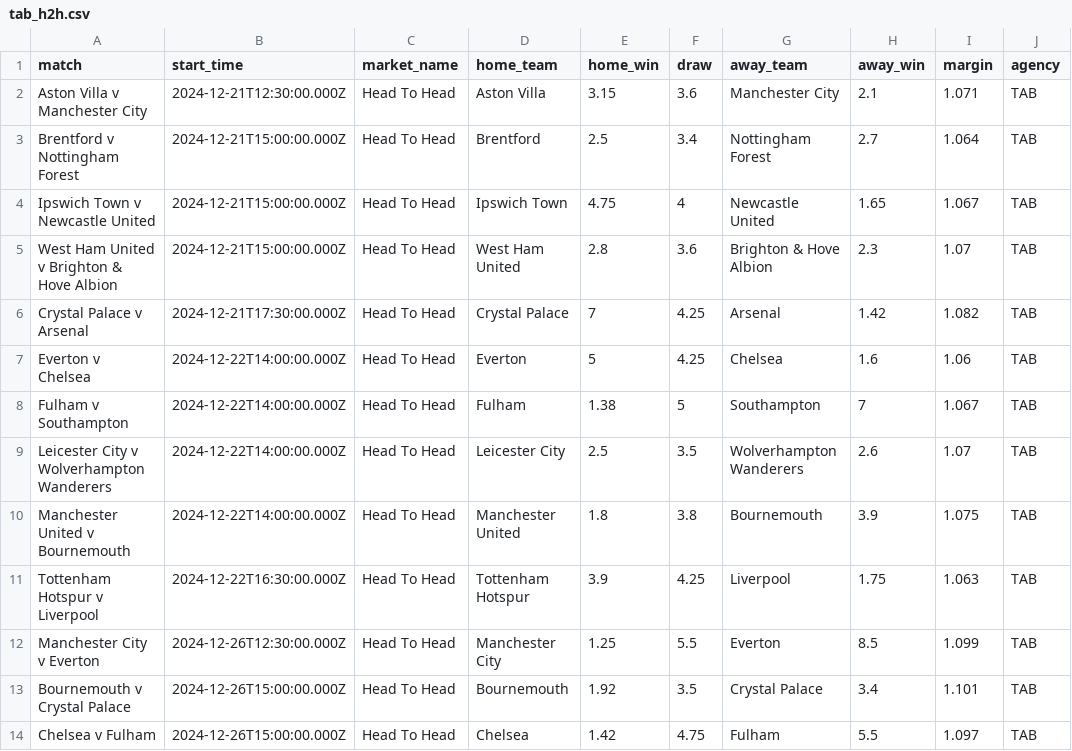
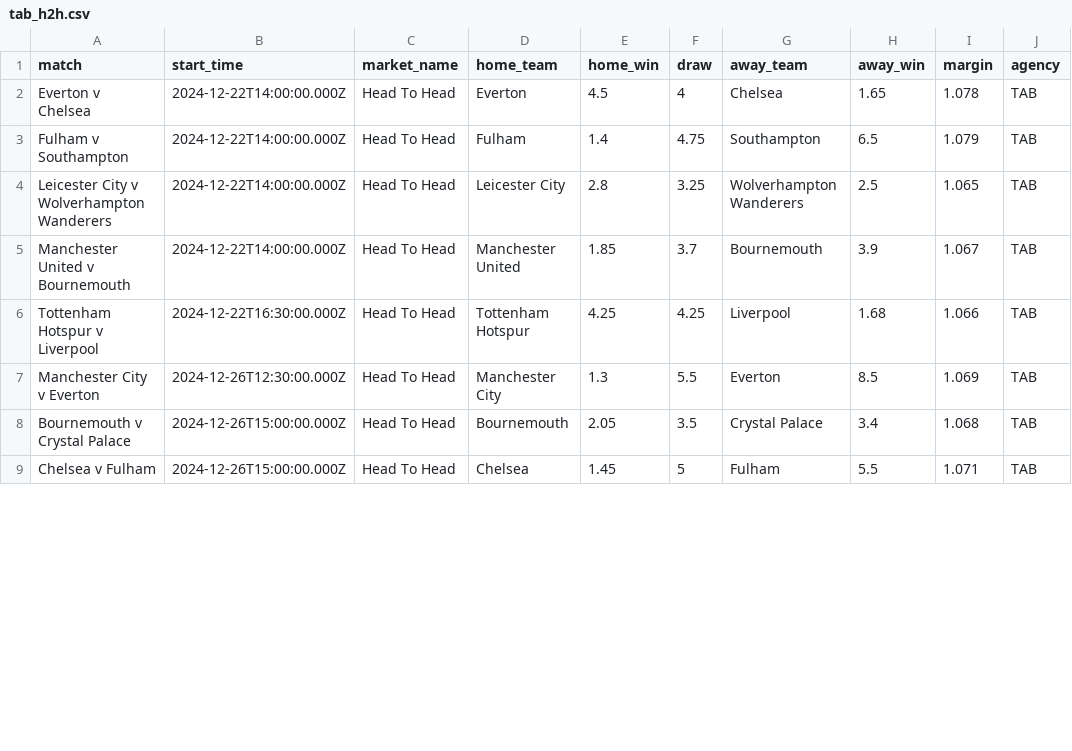
Before and after one commit to jamesbrown1417/Soccer, a CSV file: Data/scraped_odds/EPL/tab_h2h.csv, drawn as a sheet; only a part is shown; the diff covers the shown part only.

```diff
--- a/Data/scraped_odds/EPL/tab_h2h.csv
+++ b/Data/scraped_odds/EPL/tab_h2h.csv
@@ -1,14 +1,9 @@
 match,start_time,market_name,home_team,home_win,draw,away_team,away_win,margin,agency
-Aston Villa v Manchester City,2024-12-21T12:30:00.000Z,Head To Head,Aston Villa,3.15,3.6,Manchester City,2.1,1.071,TAB
-Brentford v Nottingham Forest,2024-12-21T15:00:00.000Z,Head To Head,Brentford,2.5,3.4,Nottingham Forest,2.7,1.064,TAB
-Ipswich Town v Newcastle United,2024-12-21T15:00:00.000Z,Head To Head,Ipswich Town,4.75,4,Newcastle United,1.65,1.067,TAB
-West Ham United v Brighton & Hove Albion,2024-12-21T15:00:00.000Z,Head To Head,West Ham United,2.8,3.6,Brighton & Hove Albion,2.3,1.07,TAB
-Crystal Palace v Arsenal,2024-12-21T17:30:00.000Z,Head To Head,Crystal Palace,7,4.25,Arsenal,1.42,1.082,TAB
-Everton v Chelsea,2024-12-22T14:00:00.000Z,Head To Head,Everton,5,4.25,Chelsea,1.6,1.06,TAB
-Fulham v Southampton,2024-12-22T14:00:00.000Z,Head To Head,Fulham,1.38,5,Southampton,7,1.067,TAB
-Leicester City v Wolverhampton Wanderers,2024-12-22T14:00:00.000Z,Head To Head,Leicester City,2.5,3.5,Wolverhampton Wanderers,2.6,1.07,TAB
-Manchester United v Bournemouth,2024-12-22T14:00:00.000Z,Head To Head,Manchester United,1.8,3.8,Bournemouth,3.9,1.075,TAB
-Tottenham Hotspur v Liverpool,2024-12-22T16:30:00.000Z,Head To Head,Tottenham Hotspur,3.9,4.25,Liverpool,1.75,1.063,TAB
-Manchester City v Everton,2024-12-26T12:30:00.000Z,Head To Head,Manchester City,1.25,5.5,Everton,8.5,1.099,TAB
-Bournemouth v Crystal Palace,2024-12-26T15:00:00.000Z,Head To Head,Bournemouth,1.92,3.5,Crystal Palace,3.4,1.101,TAB
-Chelsea v Fulham,2024-12-26T15:00:00.000Z,Head To Head,Chelsea,1.42,4.75,Fulham,5.5,1.097,TAB
+Everton v Chelsea,2024-12-22T14:00:00.000Z,Head To Head,Everton,4.5,4,Chelsea,1.65,1.078,TAB
+Fulham v Southampton,2024-12-22T14:00:00.000Z,Head To Head,Fulham,1.4,4.75,Southampton,6.5,1.079,TAB
+Leicester City v Wolverhampton Wanderers,2024-12-22T14:00:00.000Z,Head To Head,Leicester City,2.8,3.25,Wolverhampton Wanderers,2.5,1.065,TAB
+Manchester United v Bournemouth,2024-12-22T14:00:00.000Z,Head To Head,Manchester United,1.85,3.7,Bournemouth,3.9,1.067,TAB
+Tottenham Hotspur v Liverpool,2024-12-22T16:30:00.000Z,Head To Head,Tottenham Hotspur,4.25,4.25,Liverpool,1.68,1.066,TAB
+Manchester City v Everton,2024-12-26T12:30:00.000Z,Head To Head,Manchester City,1.3,5.5,Everton,8.5,1.069,TAB
+Bournemouth v Crystal Palace,2024-12-26T15:00:00.000Z,Head To Head,Bournemouth,2.05,3.5,Crystal Palace,3.4,1.068,TAB
+Chelsea v Fulham,2024-12-26T15:00:00.000Z,Head To Head,Chelsea,1.45,5,Fulham,5.5,1.071,TAB
```
Also changed, not shown: 21 edited cells elsewhere in this file, Data/scraped_odds/EPL/neds_team_total_goals.csv, Data/scraped_odds/EPL/neds_total_goals.csv, 57 other files.
